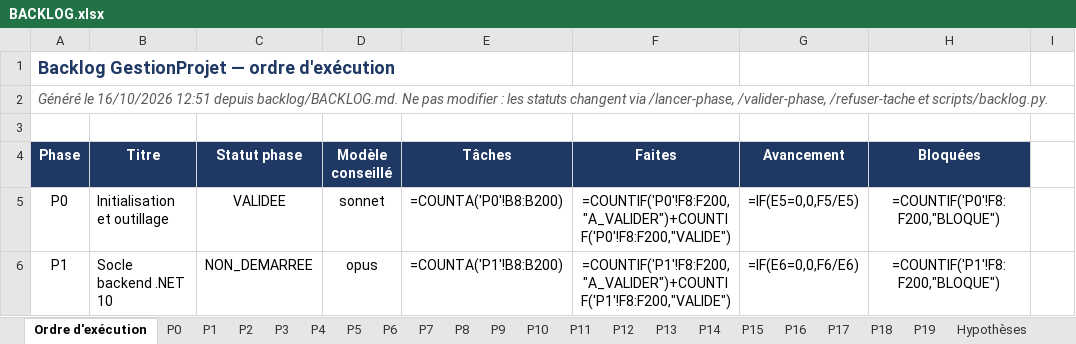
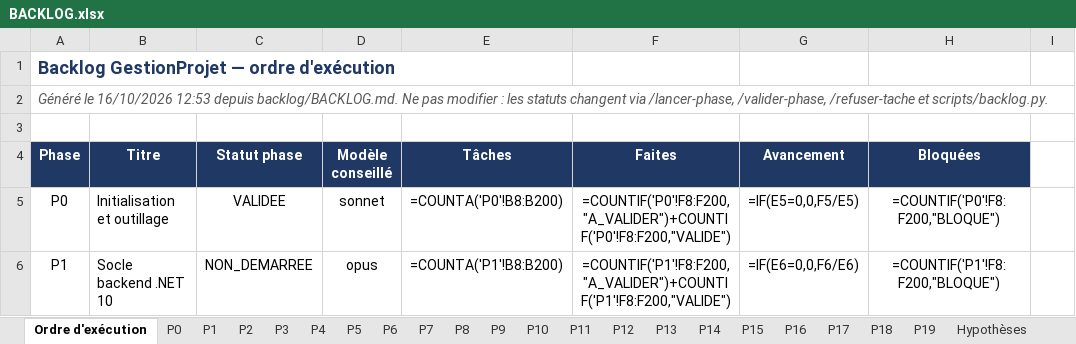
Before and after one commit to hajar-hamid-coder/gprojet, an Excel workbook: backlog/BACKLOG.xlsx, sheet Ordre d'exécution, drawn as a sheet; only a part is shown; values as stored, in another font and other column widths than the file's, no borders; formulas without a stored value are shown as written; conditional formats not drawn; the diff names each change by its address in the sheet, - before the commit and + after, or states it on an @@ line.

```diff
--- a/backlog/BACKLOG.xlsx (sheet Ordre d'exécution)
+++ b/backlog/BACKLOG.xlsx (sheet Ordre d'exécution)
-A2 (Phase): …le 16/10/2026 12:51 depuis backlog/BACKLOG.md.…
+A2 (Phase): …le 16/10/2026 12:53 depuis backlog/BACKLOG.md.…
```
Also changed, not shown: sheet P3, sheet P1, 2 other files.
